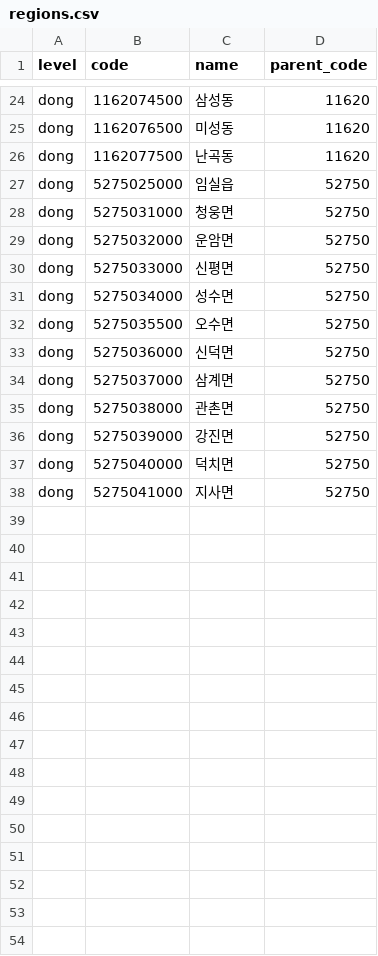
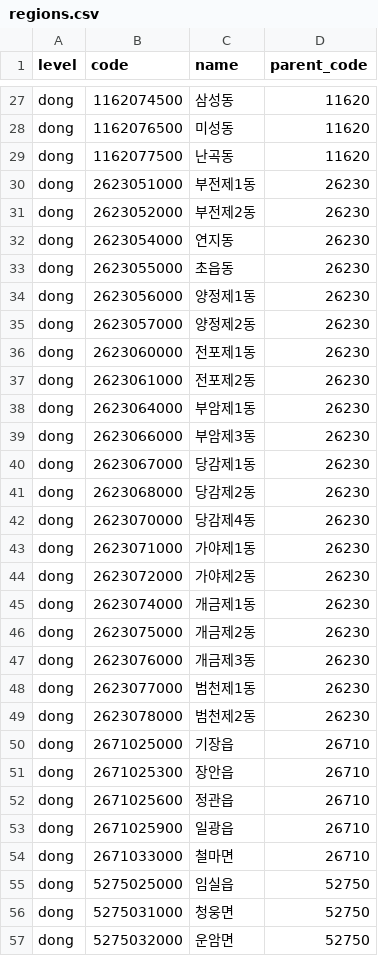
Before and after one commit to Daullim/daullim, a CSV file: backend/src/main/resources/regions.csv, drawn as a sheet; only a part is shown, gaps mark what is left out; the shorter side is filled out with more unchanged rows; the diff covers the shown part only; the diff names each change by its address in the sheet, - before the commit and + after, or states it on an @@ line.

```diff
--- a/backend/src/main/resources/regions.csv
+++ b/backend/src/main/resources/regions.csv
+row 30: dong | 2623051000 | 부전제1동 | 26230
+row 31: dong | 2623052000 | 부전제2동 | 26230
+row 32: dong | 2623054000 | 연지동 | 26230
+row 33: dong | 2623055000 | 초읍동 | 26230
+row 34: dong | 2623056000 | 양정제1동 | 26230
+row 35: dong | 2623057000 | 양정제2동 | 26230
+row 36: dong | 2623060000 | 전포제1동 | 26230
+row 37: dong | 2623061000 | 전포제2동 | 26230
+row 38: dong | 2623064000 | 부암제1동 | 26230
+row 39: dong | 2623066000 | 부암제3동 | 26230
+row 40: dong | 2623067000 | 당감제1동 | 26230
+row 41: dong | 2623068000 | 당감제2동 | 26230
+row 42: dong | 2623070000 | 당감제4동 | 26230
+row 43: dong | 2623071000 | 가야제1동 | 26230
+row 44: dong | 2623072000 | 가야제2동 | 26230
+row 45: dong | 2623074000 | 개금제1동 | 26230
+row 46: dong | 2623075000 | 개금제2동 | 26230
+row 47: dong | 2623076000 | 개금제3동 | 26230
+row 48: dong | 2623077000 | 범천제1동 | 26230
+row 49: dong | 2623078000 | 범천제2동 | 26230
+row 50: dong | 2671025000 | 기장읍 | 26710
+row 51: dong | 2671025300 | 장안읍 | 26710
+row 52: dong | 2671025600 | 정관읍 | 26710
+row 53: dong | 2671025900 | 일광읍 | 26710
+row 54: dong | 2671033000 | 철마면 | 26710
```
Also changed, not shown: 3 added rows elsewhere in this file, 8 other files.
